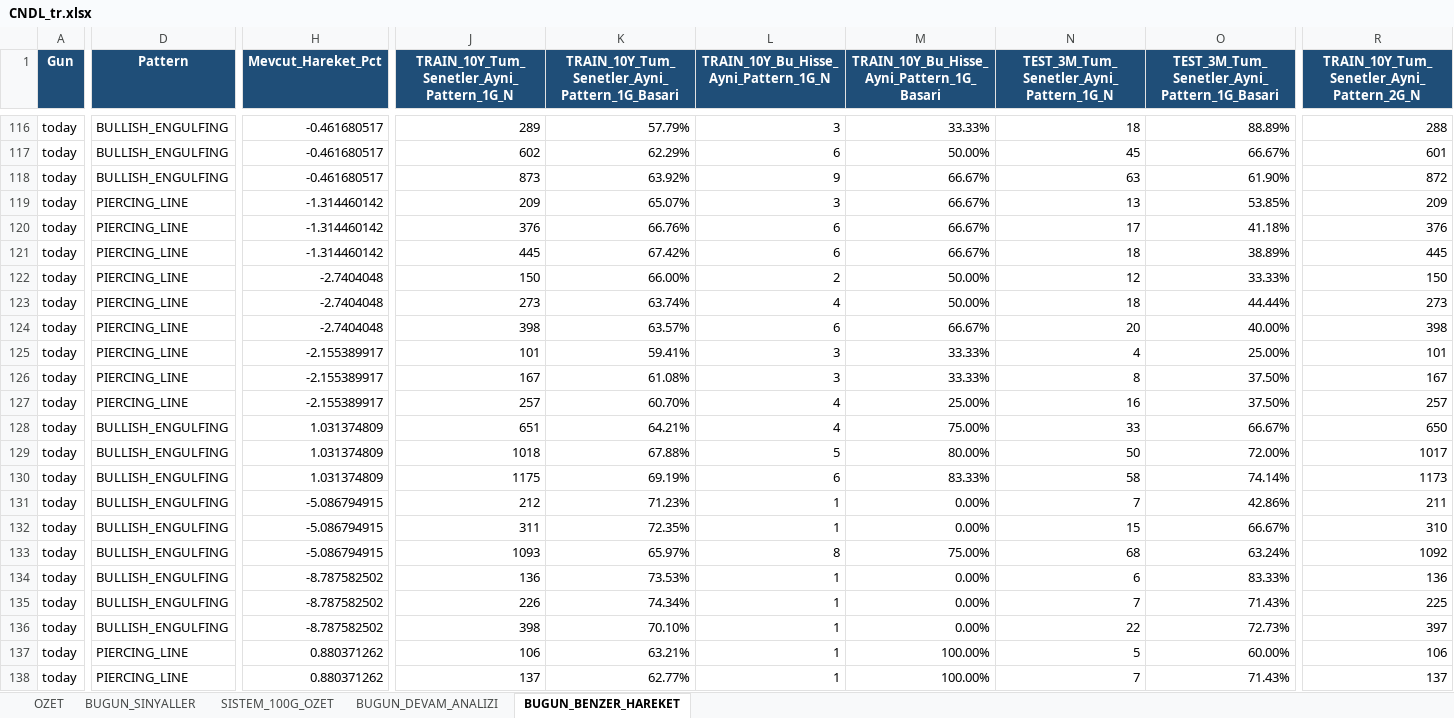
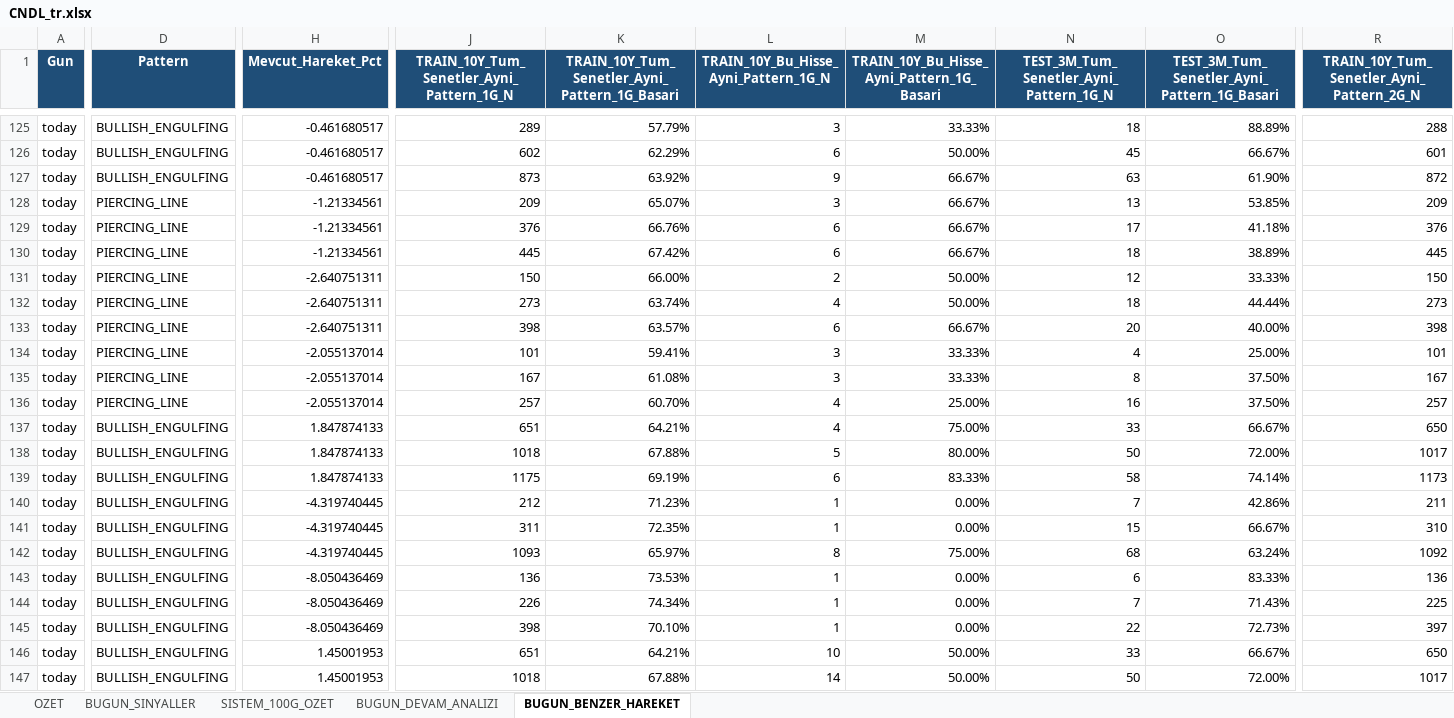
Before and after one commit to serkanche/portfoy, an Excel workbook: CNDL_tr.xlsx, sheet BUGUN_BENZER_HAREKET, drawn as a sheet; only a part is shown, gaps mark what is left out; values as stored, in another font and other column widths than the file's, no borders; addresses are those after the commit; the diff covers the shown part only; the diff names each change by its address in the sheet, - before the commit and + after, or states it on an @@ line.

Commit message:
Güncelle: CNDL_tr.xlsx

```diff
--- a/CNDL_tr.xlsx (sheet BUGUN_BENZER_HAREKET)
+++ b/CNDL_tr.xlsx (sheet BUGUN_BENZER_HAREKET)
-H128:H130 (Mevcut_Hareket_Pct): -1.314460142
+H128:H130 (Mevcut_Hareket_Pct): -1.21334561
-H131:H133 (Mevcut_Hareket_Pct): -2.7404048
+H131:H133 (Mevcut_Hareket_Pct): -2.640751311
-H134:H136 (Mevcut_Hareket_Pct): -2.155389917
+H134:H136 (Mevcut_Hareket_Pct): -2.055137014
-H137:H139 (Mevcut_Hareket_Pct): 1.031374809
+H137:H139 (Mevcut_Hareket_Pct): 1.847874133
-H140:H142 (Mevcut_Hareket_Pct): -5.086794915
+H140:H142 (Mevcut_Hareket_Pct): -4.319740445
-H143:H145 (Mevcut_Hareket_Pct): -8.787582502
+H143:H145 (Mevcut_Hareket_Pct): -8.050436469
-D146:D147 (Pattern): PIERCING_LINE
+D146:D147 (Pattern): BULLISH_ENGULFING
-H146:H147 (Mevcut_Hareket_Pct): 0.880371262
+H146:H147 (Mevcut_Hareket_Pct): 1.45001953
-J146: 106
+J146: 651
-K146: 63.21%
+K146: 64.21%
-L146: 1
+L146: 10
-M146:M147: 100.00%
+M146:M147: 50.00%
-N146: 5
+N146: 33
-O146: 60.00%
+O146: 66.67%
-R146: 106
+R146: 650
-J147: 137
+J147: 1018
-K147: 62.77%
+K147: 67.88%
-L147: 1
+L147: 14
-N147: 7
+N147: 50
-O147: 71.43%
+O147: 72.00%
-R147: 137
+R147: 1017
```
Also changed, not shown: 37 added rows, 19 removed rows and 625 edited cells elsewhere in this sheet, sheet BUGUN_SINYALLER, sheet BUGUN_DEVAM_ANALIZI, sheet OZET.
